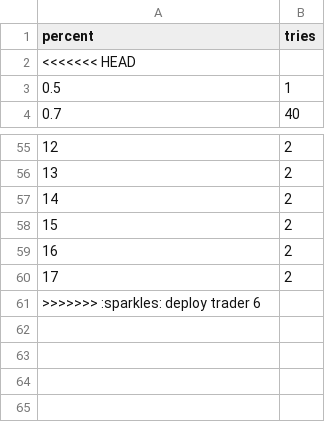
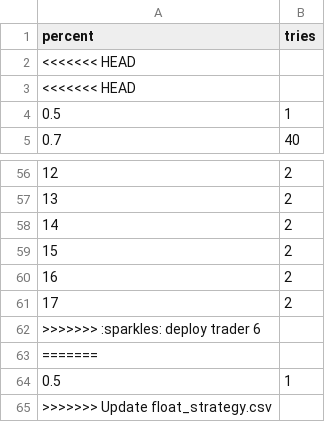
Before and after one commit to esemi/backtester, a CSV file: etc/float_strategy.csv, drawn as a sheet; only a part is shown, gaps mark what is left out.

Commit message:
Update float_strategy.csv

```diff
--- a/etc/float_strategy.csv
+++ b/etc/float_strategy.csv
@@ -1,2 +1,3 @@
 percent,tries
+<<<<<<< HEAD
 <<<<<<< HEAD
@@ -61 +62,4 @@ percent,tries
 >>>>>>> :sparkles: deploy trader 6
+=======
+0.5,1
+>>>>>>> Update float_strategy.csv
```
